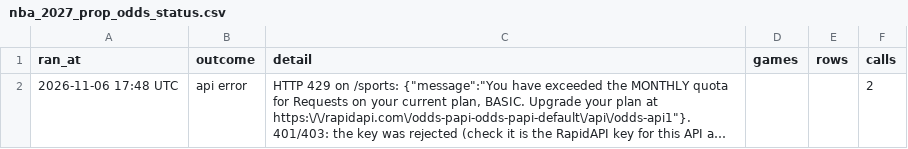
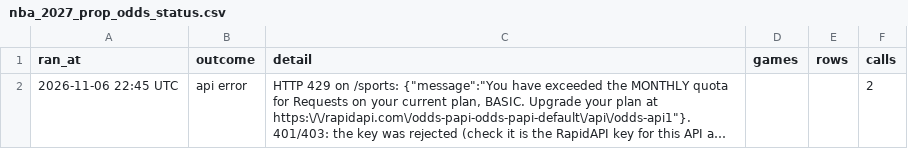
Before and after one commit to HitByOne/NBAData, a CSV file: site/data/nba_2027_prop_odds_status.csv, drawn as a sheet; long unchanged cells end in …; the diff names each change by its address in the sheet, - before the commit and + after, or states it on an @@ line.

```diff
--- a/site/data/nba_2027_prop_odds_status.csv
+++ b/site/data/nba_2027_prop_odds_status.csv
-A2 (ran_at): 2026-11-06 17:48 UTC
+A2 (ran_at): 2026-11-06 22:45 UTC
```
Also changed, not shown: site/data/nba_2027_injury_report.csv, site/data/nba_2027_upcoming_matchups.csv.
